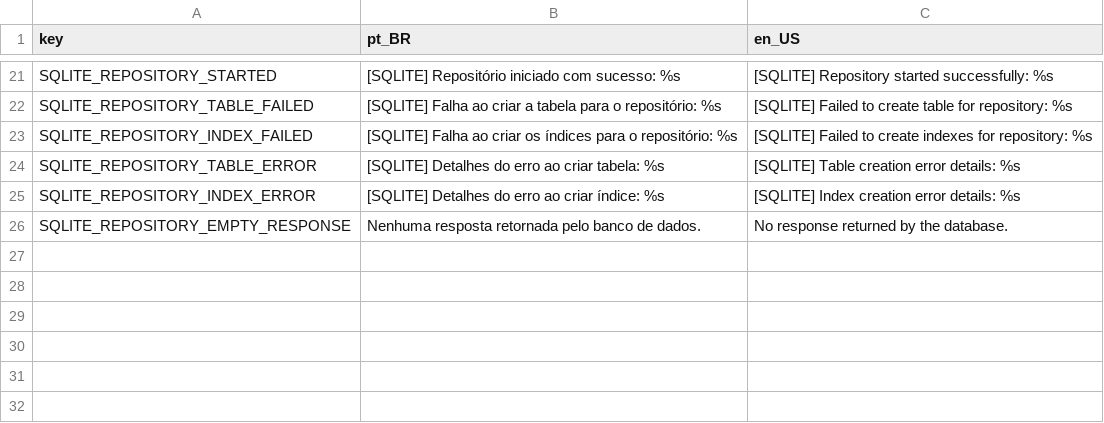
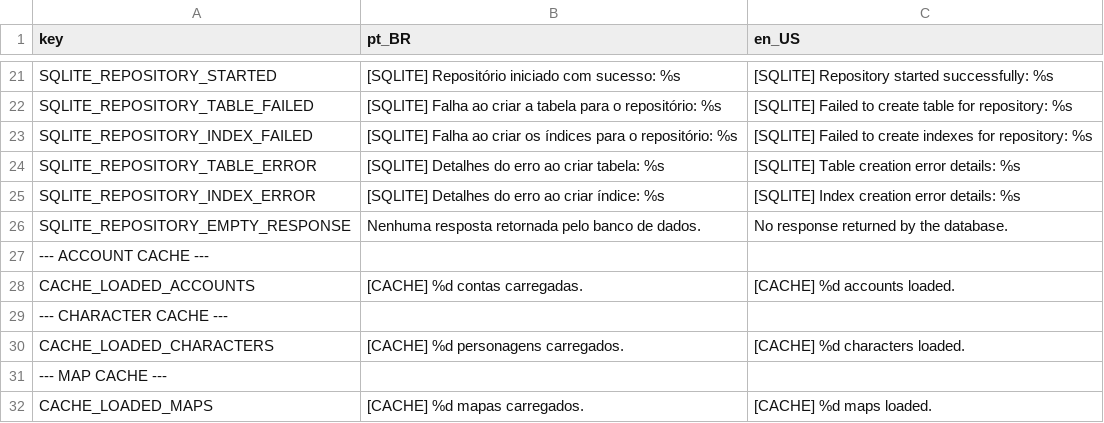
Before and after one commit to matheusoreis/netmaker, a CSV file: server/data/i18n/translations.csv, drawn as a sheet; only a part is shown, gaps mark what is left out; the diff names each change by its address in the sheet, - before the commit and + after, or states it on an @@ line.

```diff
--- a/server/data/i18n/translations.csv
+++ b/server/data/i18n/translations.csv
+row 27: --- ACCOUNT CACHE ---
+row 28: CACHE_LOADED_ACCOUNTS | [CACHE] %d contas carregadas. | [CACHE] %d accounts loaded.
+row 29: --- CHARACTER CACHE ---
+row 30: CACHE_LOADED_CHARACTERS | [CACHE] %d personagens carregados. | [CACHE] %d characters loaded.
+row 31: --- MAP CACHE ---
+row 32: CACHE_LOADED_MAPS | [CACHE] %d mapas carregados. | [CACHE] %d maps loaded.
```
Also changed, not shown: 7 other files.
